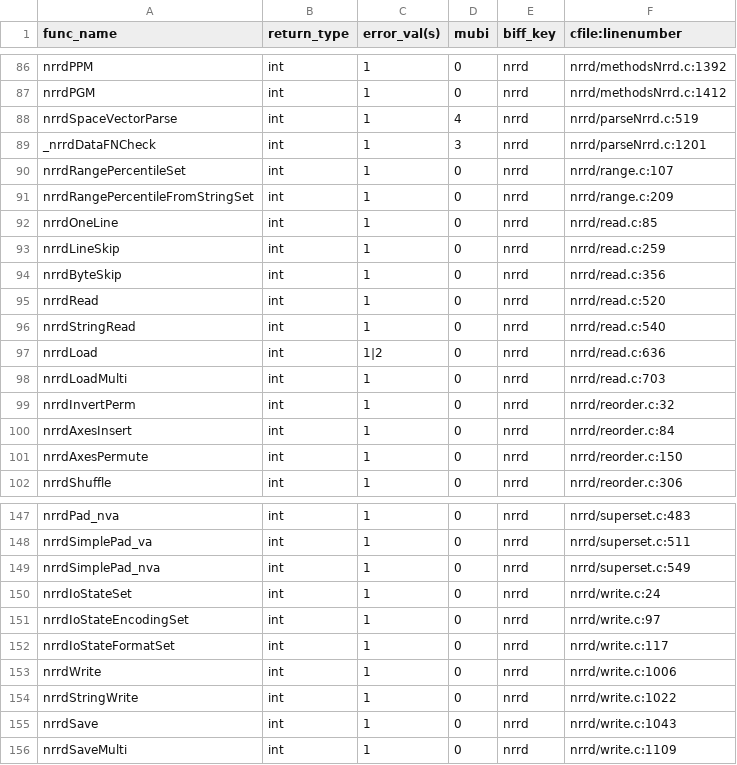
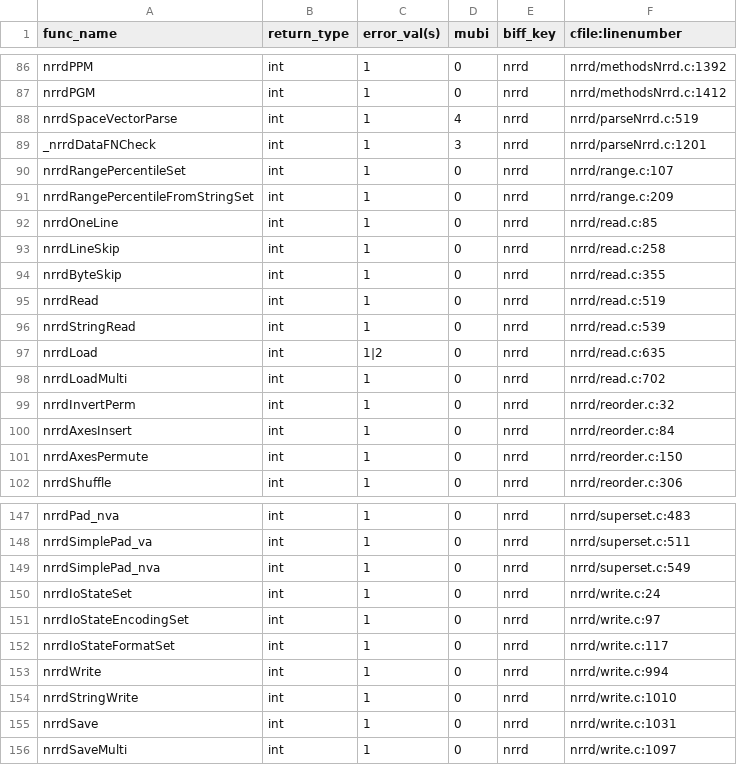
Before and after one commit to hjmjohnson/teem, a CSV file: python/cffi/biffdata/nrrd.csv, drawn as a sheet; only a part is shown, gaps mark what is left out.

```diff
--- a/python/cffi/biffdata/nrrd.csv
+++ b/python/cffi/biffdata/nrrd.csv
@@ -92,8 +92,8 @@ nrrdRangePercentileFromStringSet,int,1,0,nrrd,nrrd/range.c:209
 nrrdOneLine,int,1,0,nrrd,nrrd/read.c:85
-nrrdLineSkip,int,1,0,nrrd,nrrd/read.c:259
-nrrdByteSkip,int,1,0,nrrd,nrrd/read.c:356
-nrrdRead,int,1,0,nrrd,nrrd/read.c:520
-nrrdStringRead,int,1,0,nrrd,nrrd/read.c:540
-nrrdLoad,int,1|2,0,nrrd,nrrd/read.c:636
-nrrdLoadMulti,int,1,0,nrrd,nrrd/read.c:703
+nrrdLineSkip,int,1,0,nrrd,nrrd/read.c:258
+nrrdByteSkip,int,1,0,nrrd,nrrd/read.c:355
+nrrdRead,int,1,0,nrrd,nrrd/read.c:519
+nrrdStringRead,int,1,0,nrrd,nrrd/read.c:539
+nrrdLoad,int,1|2,0,nrrd,nrrd/read.c:635
+nrrdLoadMulti,int,1,0,nrrd,nrrd/read.c:702
 nrrdInvertPerm,int,1,0,nrrd,nrrd/reorder.c:32
@@ -152,5 +152,5 @@ nrrdIoStateEncodingSet,int,1,0,nrrd,nrrd/write.c:97
 nrrdIoStateFormatSet,int,1,0,nrrd,nrrd/write.c:117
-nrrdWrite,int,1,0,nrrd,nrrd/write.c:1006
-nrrdStringWrite,int,1,0,nrrd,nrrd/write.c:1022
-nrrdSave,int,1,0,nrrd,nrrd/write.c:1043
-nrrdSaveMulti,int,1,0,nrrd,nrrd/write.c:1109
+nrrdWrite,int,1,0,nrrd,nrrd/write.c:994
+nrrdStringWrite,int,1,0,nrrd,nrrd/write.c:1010
+nrrdSave,int,1,0,nrrd,nrrd/write.c:1031
+nrrdSaveMulti,int,1,0,nrrd,nrrd/write.c:1097
```
Also changed, not shown: 9 other files.
